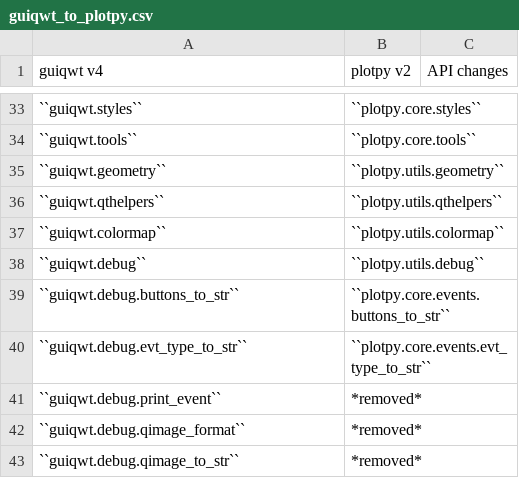
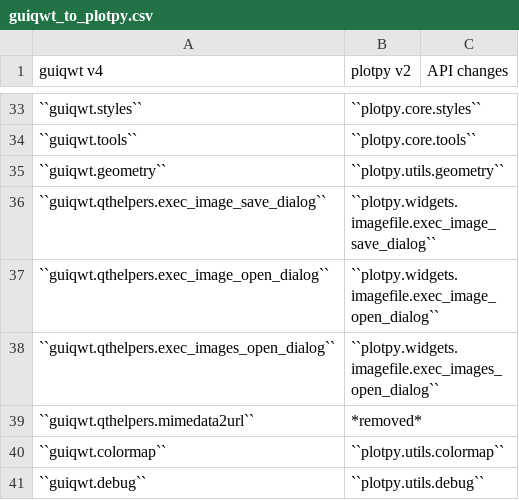
Before and after one commit to PlotPyStack/PlotPy, a CSV file: doc/dev/guiqwt_to_plotpy.csv, drawn as a sheet; only a part is shown, gaps mark what is left out; the shorter side is filled out with more unchanged rows; removed rows and columns are numbered as before the commit, all else as after; the diff names each change by its address in the sheet, - before the commit and + after, or states it on an @@ line.

```diff
--- a/doc/dev/guiqwt_to_plotpy.csv
+++ b/doc/dev/guiqwt_to_plotpy.csv
-row 36: ``guiqwt.qthelpers`` | ``plotpy.utils.qthelpers``
+row 36: ``guiqwt.qthelpers.exec_image_save_dialog`` | ``plotpy.widgets.imagefile.exec_image_save_dialog``
+row 37: ``guiqwt.qthelpers.exec_image_open_dialog`` | ``plotpy.widgets.imagefile.exec_image_open_dialog``
+row 38: ``guiqwt.qthelpers.exec_images_open_dialog`` | ``plotpy.widgets.imagefile.exec_images_open_dialog``
+row 39: ``guiqwt.qthelpers.mimedata2url`` | *removed*
```
Also changed, not shown: doc/dev/v1_to_v2.csv, 2 other files.
